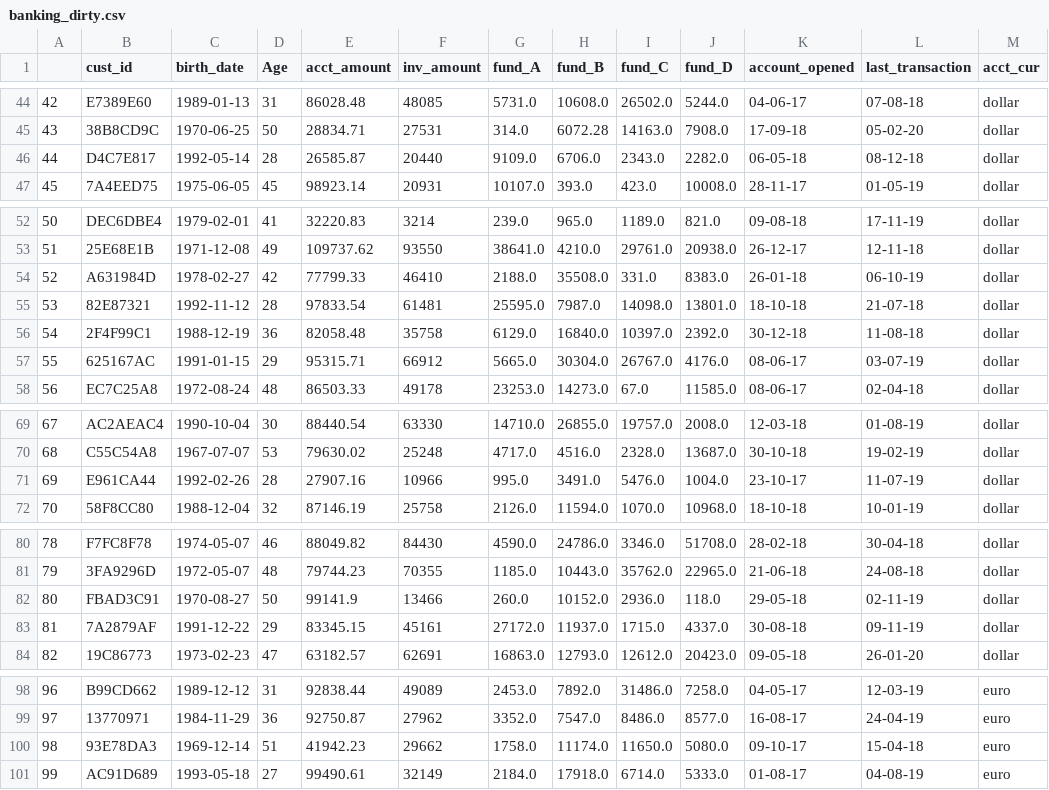
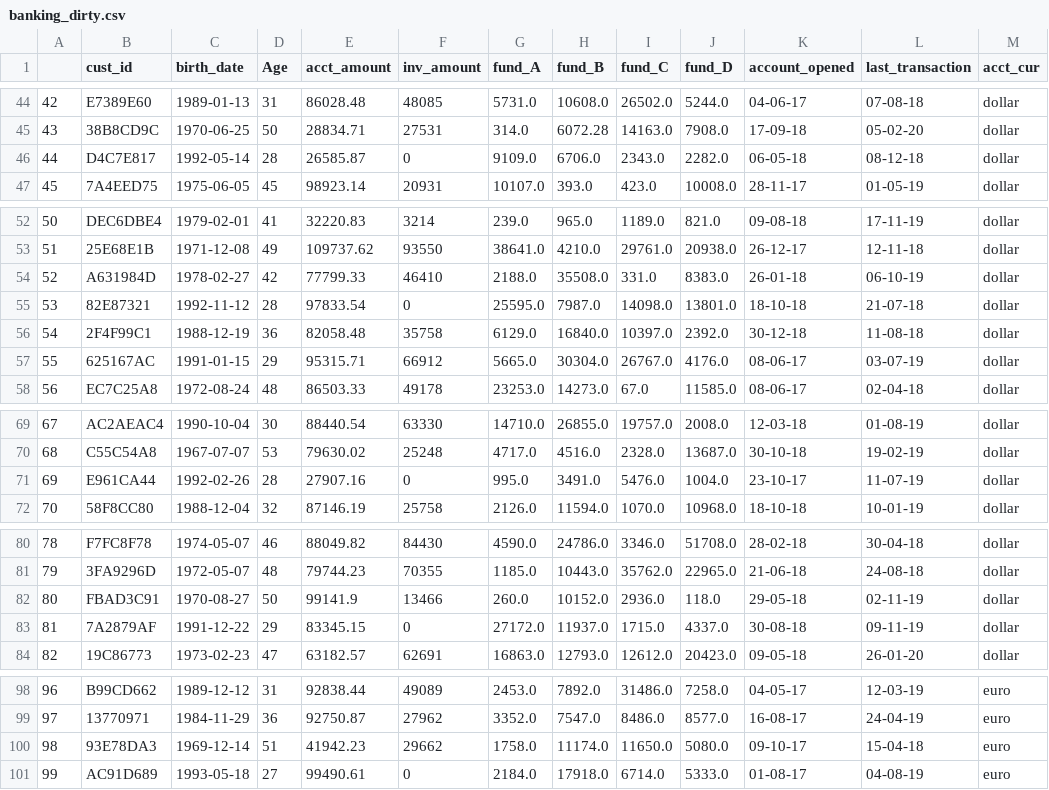
Before and after one commit to Charles-Souza84/CleaningDataPython, a CSV file: banking_dirty.csv, drawn as a sheet; only a part is shown, gaps mark what is left out.

```diff
--- a/banking_dirty.csv
+++ b/banking_dirty.csv
@@ -45,3 +45,3 @@
 43,38B8CD9C,1970-06-25,50,28834.71,27531,314.0,6072.28,14163.0,7908.0,17-09-18,05-02-20,dollar
-44,D4C7E817,1992-05-14,28,26585.87,20440,9109.0,6706.0,2343.0,2282.0,06-05-18,08-12-18,dollar
+44,D4C7E817,1992-05-14,28,26585.87,0,9109.0,6706.0,2343.0,2282.0,06-05-18,08-12-18,dollar
 45,7A4EED75,1975-06-05,45,98923.14,20931,10107.0,393.0,423.0,10008.0,28-11-17,01-05-19,dollar
@@ -54,3 +54,3 @@
 52,A631984D,1978-02-27,42,77799.33,46410,2188.0,35508.0,331.0,8383.0,26-01-18,06-10-19,dollar
-53,82E87321,1992-11-12,28,97833.54,61481,25595.0,7987.0,14098.0,13801.0,18-10-18,21-07-18,dollar
+53,82E87321,1992-11-12,28,97833.54,0,25595.0,7987.0,14098.0,13801.0,18-10-18,21-07-18,dollar
 54,2F4F99C1,1988-12-19,36,82058.48,35758,6129.0,16840.0,10397.0,2392.0,30-12-18,11-08-18,dollar
@@ -70,3 +70,3 @@
 68,C55C54A8,1967-07-07,53,79630.02,25248,4717.0,4516.0,2328.0,13687.0,30-10-18,19-02-19,dollar
-69,E961CA44,1992-02-26,28,27907.16,10966,995.0,3491.0,5476.0,1004.0,23-10-17,11-07-19,dollar
+69,E961CA44,1992-02-26,28,27907.16,0,995.0,3491.0,5476.0,1004.0,23-10-17,11-07-19,dollar
 70,58F8CC80,1988-12-04,32,87146.19,25758,2126.0,11594.0,1070.0,10968.0,18-10-18,10-01-19,dollar
@@ -82,3 +82,3 @@
 80,FBAD3C91,1970-08-27,50,99141.9,13466,260.0,10152.0,2936.0,118.0,29-05-18,02-11-19,dollar
-81,7A2879AF,1991-12-22,29,83345.15,45161,27172.0,11937.0,1715.0,4337.0,30-08-18,09-11-19,dollar
+81,7A2879AF,1991-12-22,29,83345.15,0,27172.0,11937.0,1715.0,4337.0,30-08-18,09-11-19,dollar
 82,19C86773,1973-02-23,47,63182.57,62691,16863.0,12793.0,12612.0,20423.0,09-05-18,26-01-20,dollar
@@ -100,2 +100,2 @@
 98,93E78DA3,1969-12-14,51,41942.23,29662,1758.0,11174.0,11650.0,5080.0,09-10-17,15-04-18,euro
-99,AC91D689,1993-05-18,27,99490.61,32149,2184.0,17918.0,6714.0,5333.0,01-08-17,04-08-19,euro
+99,AC91D689,1993-05-18,27,99490.61,0,2184.0,17918.0,6714.0,5333.0,01-08-17,04-08-19,euro
```
Also changed, not shown: 2 other files.
